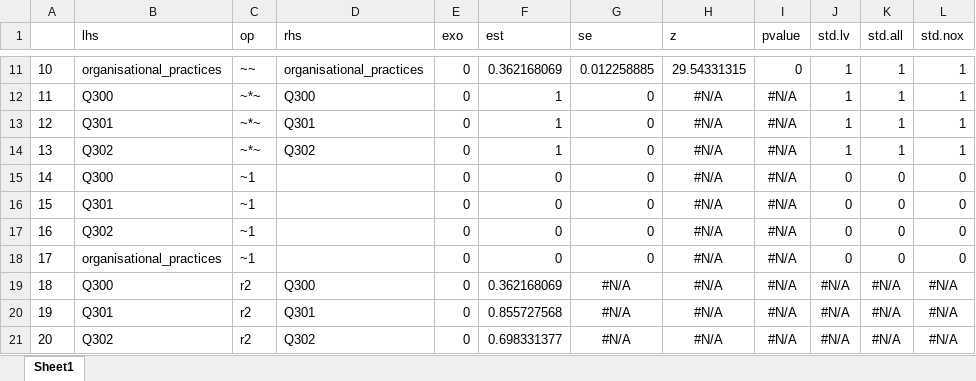
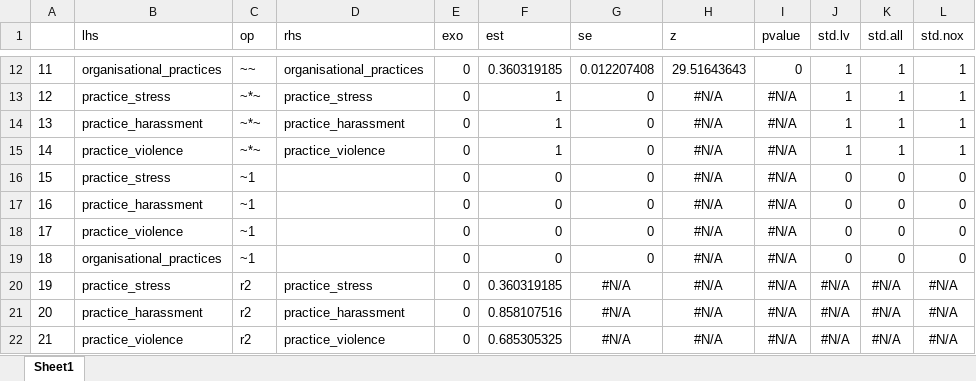
Before and after one commit to luistorresr/policy_impact_health, an Excel workbook: Results/org_practices_loadings.xlsx, sheet Sheet1, drawn as a sheet; only a part is shown, gaps mark what is left out; values as stored, in another font and other column widths than the file's, no borders; addresses are those after the commit; the diff covers the shown part only; the diff names each change by its address in the sheet, - before the commit and + after, or states it on an @@ line.

Commit message:
Organisational practices loading (not to use)

```diff
--- a/Results/org_practices_loadings.xlsx (sheet Sheet1)
+++ b/Results/org_practices_loadings.xlsx (sheet Sheet1)
@@ column A renumbered from row 12 down @@
-F12 (est): 0.362168069
+F12 (est): 0.360319185
-G12 (se): 0.012258885
+G12 (se): 0.012207408
-H12 (z): 29.54331315
+H12 (z): 29.51643643
-B13 (lhs): Q300
+B13 (lhs): practice_stress
-D13 (rhs): Q300
+D13 (rhs): practice_stress
-B14 (lhs): Q301
+B14 (lhs): practice_harassment
-D14 (rhs): Q301
+D14 (rhs): practice_harassment
-B15 (lhs): Q302
+B15 (lhs): practice_violence
-D15 (rhs): Q302
+D15 (rhs): practice_violence
-B16 (lhs): Q300
+B16 (lhs): practice_stress
-B17 (lhs): Q301
+B17 (lhs): practice_harassment
-B18 (lhs): Q302
+B18 (lhs): practice_violence
-B20 (lhs): Q300
+B20 (lhs): practice_stress
-D20 (rhs): Q300
+D20 (rhs): practice_stress
-F20 (est): 0.362168069
+F20 (est): 0.360319185
-B21 (lhs): Q301
+B21 (lhs): practice_harassment
-D21 (rhs): Q301
+D21 (rhs): practice_harassment
-F21 (est): 0.855727568
+F21 (est): 0.858107516
-B22 (lhs): Q302
+B22 (lhs): practice_violence
-D22 (rhs): Q302
+D22 (rhs): practice_violence
-F22 (est): 0.698331377
+F22 (est): 0.685305325
```
Also changed, not shown: 7 added rows, 6 removed rows and 18 edited cells elsewhere in this sheet.
